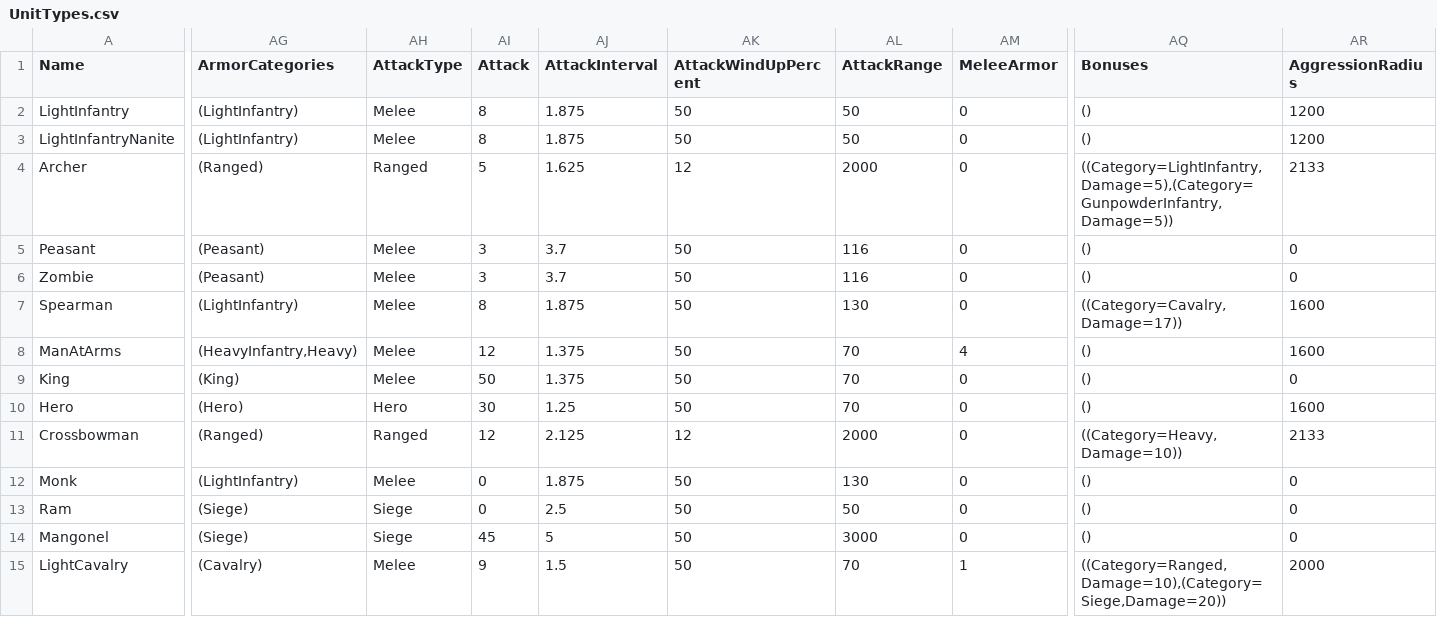
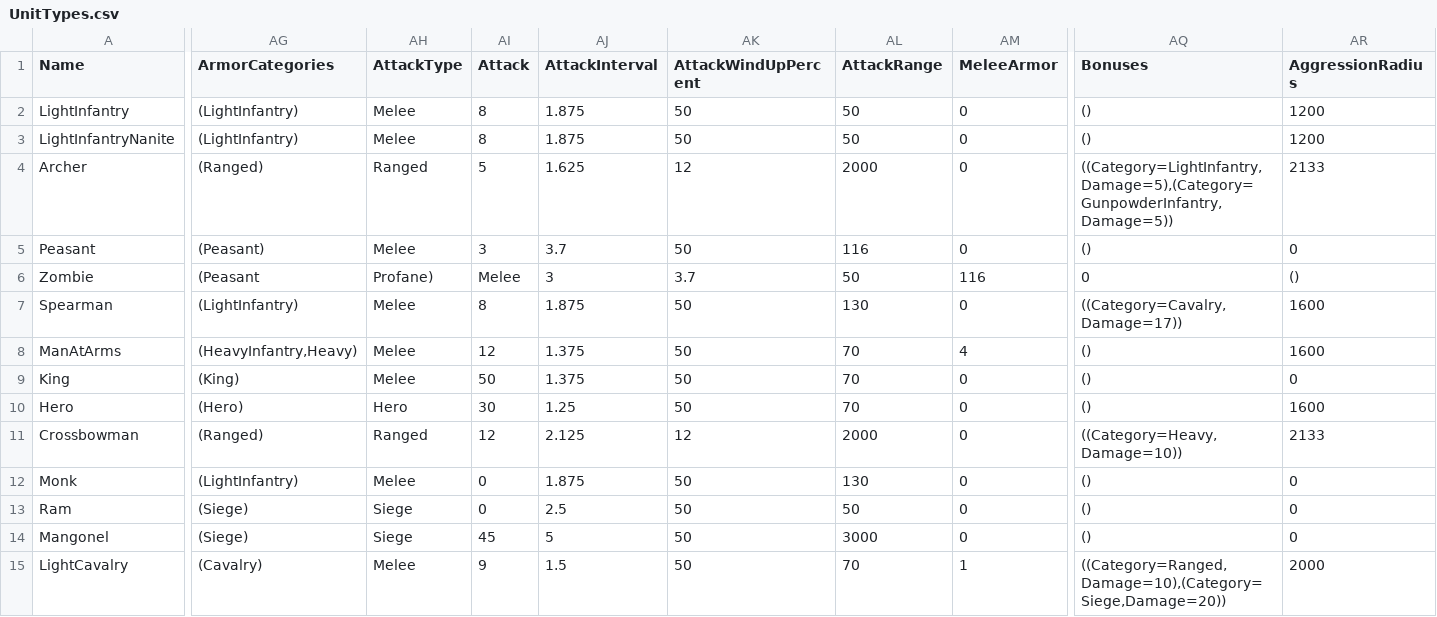
Before and after one commit to esdragor/MyCrusader, a CSV file: Tools/Data/UnitTypes.csv, drawn as a sheet; only a part is shown, gaps mark what is left out; the diff covers the shown part only; the diff names each change by its address in the sheet, - before the commit and + after, or states it on an @@ line.

Commit message:
L3 Profane armour category: enum value, Zombie is Peasant+Profane in the unit table, journal; NOT COMPILED, asset UnitTypes not regenerated

```diff
--- a/Tools/Data/UnitTypes.csv
+++ b/Tools/Data/UnitTypes.csv
-AG6 (ArmorCategories): (Peasant)
+AG6 (ArmorCategories): (Peasant
-AH6 (AttackType): Melee
+AH6 (AttackType): Profane)
-AI6 (Attack): 3
+AI6 (Attack): Melee
-AJ6 (AttackInterval): 3.7
+AJ6 (AttackInterval): 3
-AK6 (AttackWindUpPercent): 50
+AK6 (AttackWindUpPercent): 3.7
-AL6 (AttackRange): 116
+AL6 (AttackRange): 50
-AM6 (MeleeArmor): 0
+AM6 (MeleeArmor): 116
-AQ6 (Bonuses): ()
+AQ6 (Bonuses): 0
-AR6 (AggressionRadius): 0
+AR6 (AggressionRadius): ()
```
Also changed, not shown: 11 edited cells elsewhere in this file, 4 other files.
